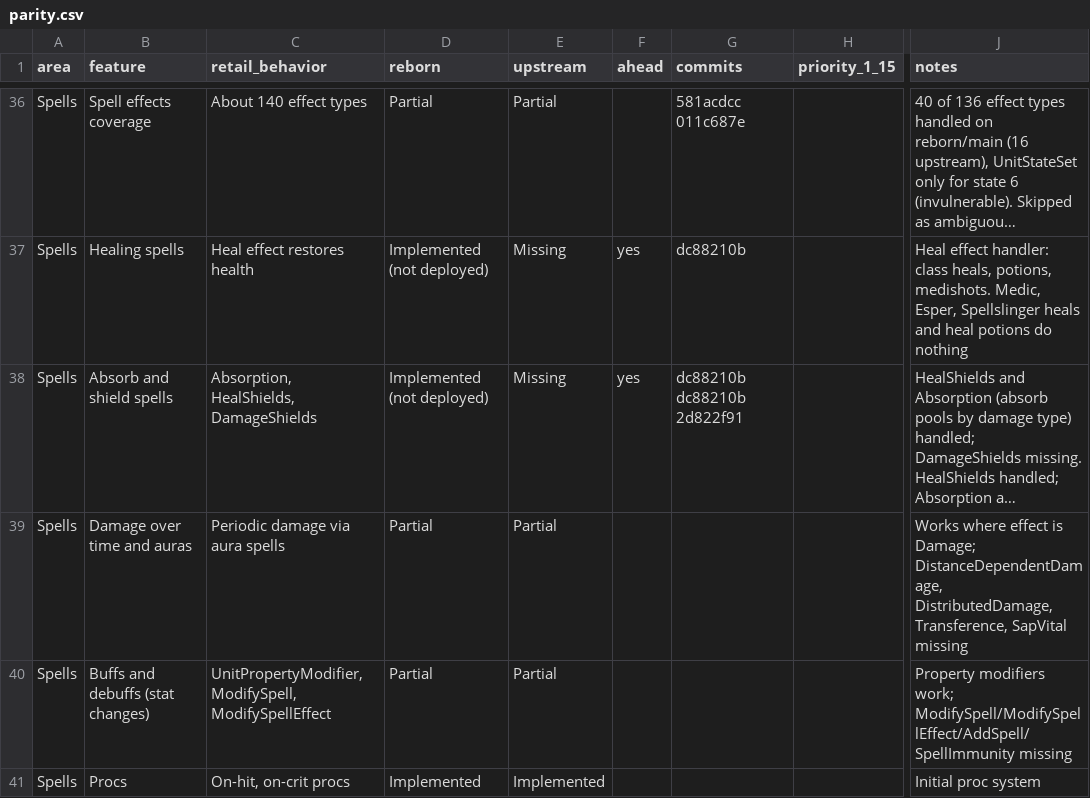
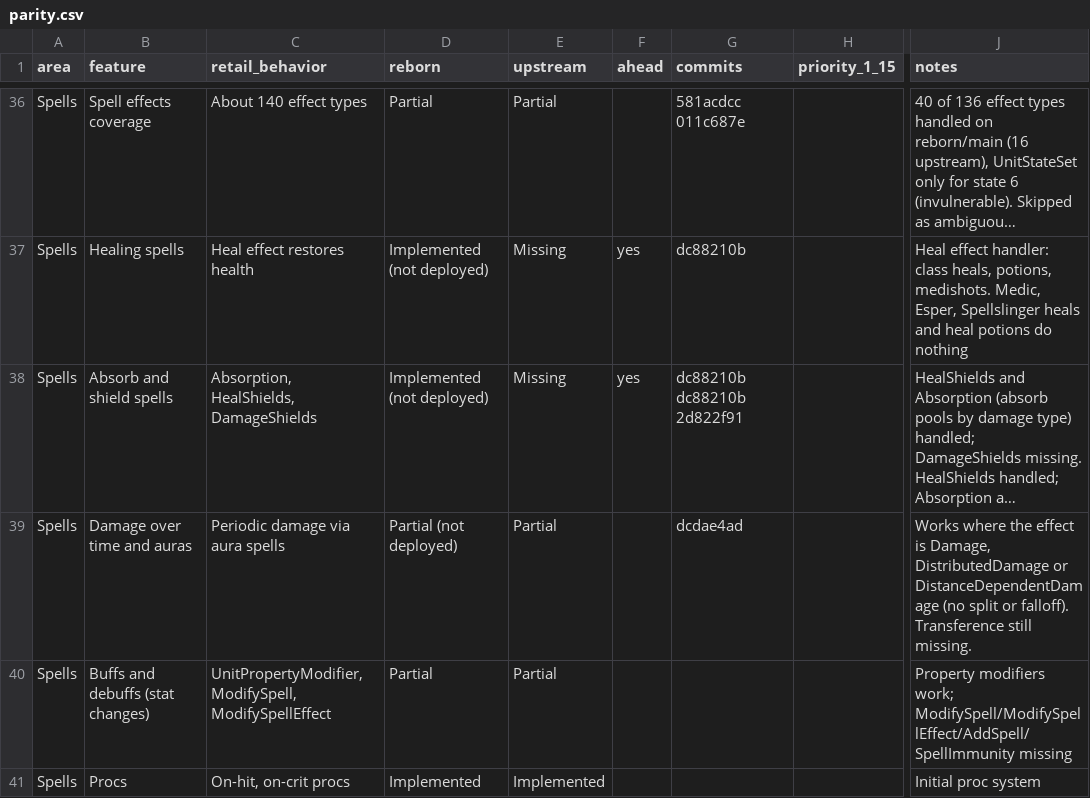
Before and after one commit to th3bluecarp/nexus-reborn, a CSV file: docs/reborn/parity.csv, drawn as a sheet; only a part is shown, gaps mark what is left out; long unchanged cells end in …; the diff names each change by its address in the sheet, - before the commit and + after, or states it on an @@ line.

```diff
--- a/docs/reborn/parity.csv
+++ b/docs/reborn/parity.csv
-D39 (reborn): Partial
+D39 (reborn): Partial (not deployed)
-G39 (commits): (empty)
+G39 (commits): dcdae4ad
-J39 (notes): Works where effect is Damage; DistanceDependentDamage, DistributedDamage, Transference, SapVital missing
+J39 (notes): Works where the effect is Damage, DistributedDamage or DistanceDependentDamage (no split or falloff). Transference still missing.
```
Also changed, not shown: 2 other files.
